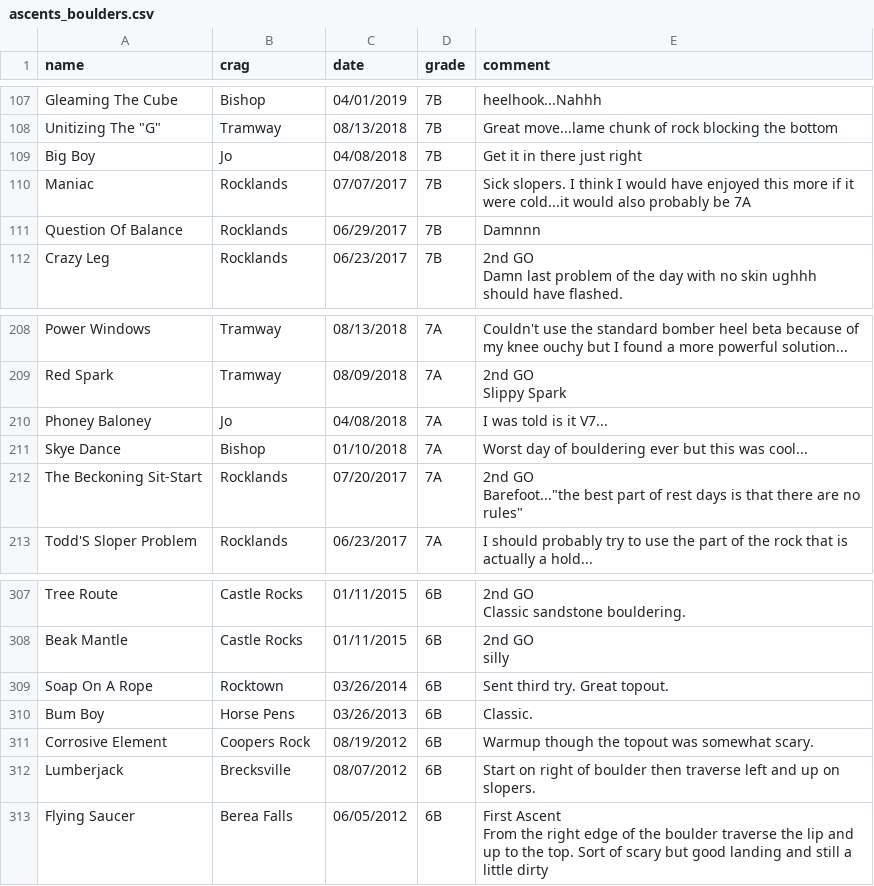
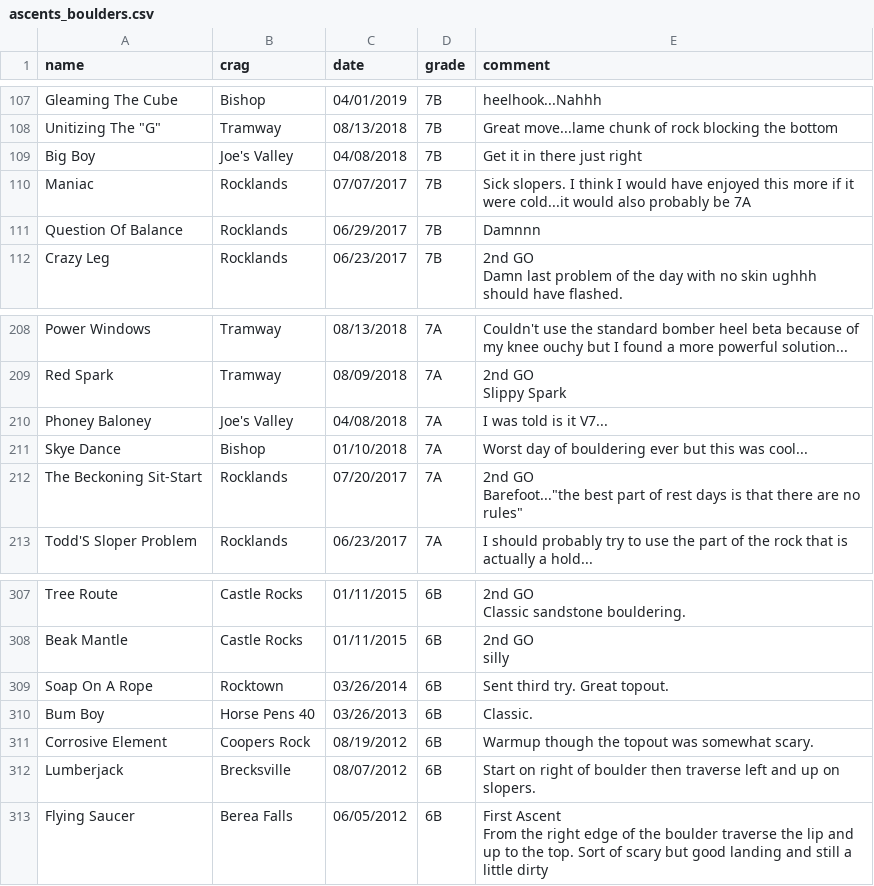
Before and after one commit to philipLutz/climbing-data, a CSV file: ascent-data/ascents_boulders.csv, drawn as a sheet; only a part is shown, gaps mark what is left out; the diff covers the shown part only.

Commit message:
changed crag string trimming logic

```diff
--- a/ascent-data/ascents_boulders.csv
+++ b/ascent-data/ascents_boulders.csv
@@ -118,3 +118,3 @@ Gleaming The Cube,Bishop,04/01/2019,7B,heelhook...Nahhh
 "Unitizing The ""G""",Tramway,08/13/2018,7B,Great move...lame chunk of rock blocking the bottom
-Big Boy,Jo,04/08/2018,7B,Get it in there just right
+Big Boy,Joe's Valley,04/08/2018,7B,Get it in there just right
 Maniac,Rocklands,07/07/2017,7B,Sick slopers.  I think I would have enjoyed this more if it were cold...it would also probably be 7A
@@ -232,3 +232,3 @@ Red Spark,Tramway,08/09/2018,7A,"2nd GO
               Slippy Spark"
-Phoney Baloney,Jo,04/08/2018,7A,I was told is it V7...
+Phoney Baloney,Joe's Valley,04/08/2018,7A,I was told is it V7...
 Skye Dance,Bishop,01/10/2018,7A,Worst day of bouldering ever but this was cool...
@@ -352,3 +352,3 @@ Beak Mantle,Castle Rocks,01/11/2015,6B,"2nd GO
 Soap On A Rope,Rocktown,03/26/2014,6B,Sent third try. Great topout.
-Bum Boy,Horse Pens,03/26/2013,6B,Classic.
+Bum Boy,Horse Pens 40,03/26/2013,6B,Classic.
 Corrosive Element,Coopers Rock,08/19/2012,6B,Warmup though the topout was somewhat scary.
```
Also changed, not shown: 23 edited cells elsewhere in this file, 1 other file.
